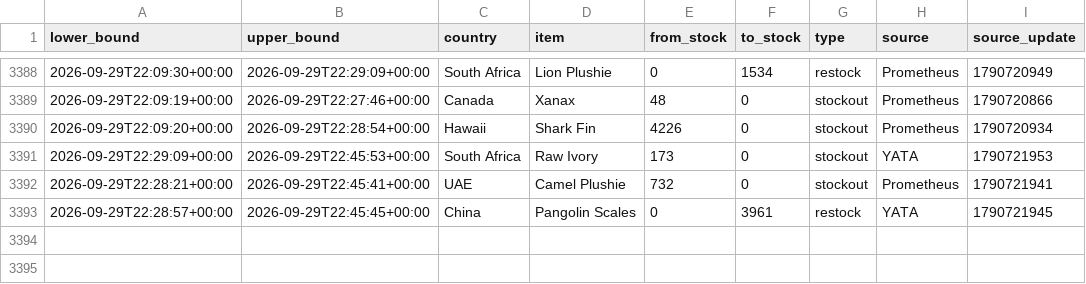
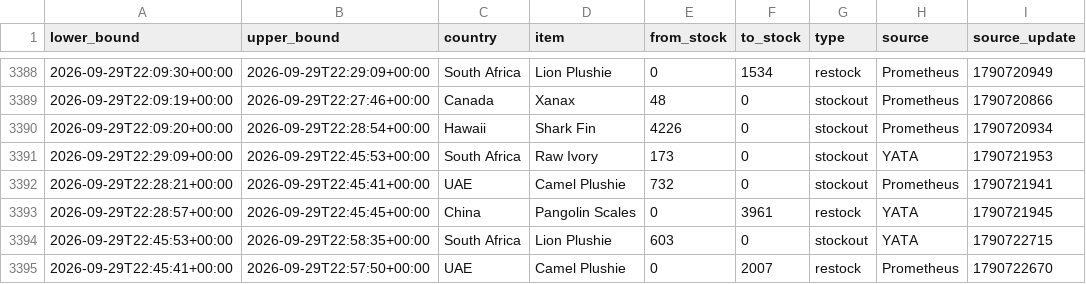
Before and after one commit to hansrsrian/Hans-data-collector, a CSV file: data/transitions.csv, drawn as a sheet; only a part is shown, gaps mark what is left out.

Commit message:
Data measurement

```diff
--- a/data/transitions.csv
+++ b/data/transitions.csv
@@ -3393 +3393,3 @@ lower_bound,upper_bound,country,item,from_stock,to_stock,type,source,source_upda
 2026-09-29T22:28:57+00:00,2026-09-29T22:45:45+00:00,China,Pangolin Scales,0,3961,restock,YATA,1790721945
+2026-09-29T22:45:53+00:00,2026-09-29T22:58:35+00:00,South Africa,Lion Plushie,603,0,stockout,YATA,1790722715
+2026-09-29T22:45:41+00:00,2026-09-29T22:57:50+00:00,UAE,Camel Plushie,0,2007,restock,Prometheus,1790722670
```
Also changed, not shown: data/source_health.csv, 4 other files.
